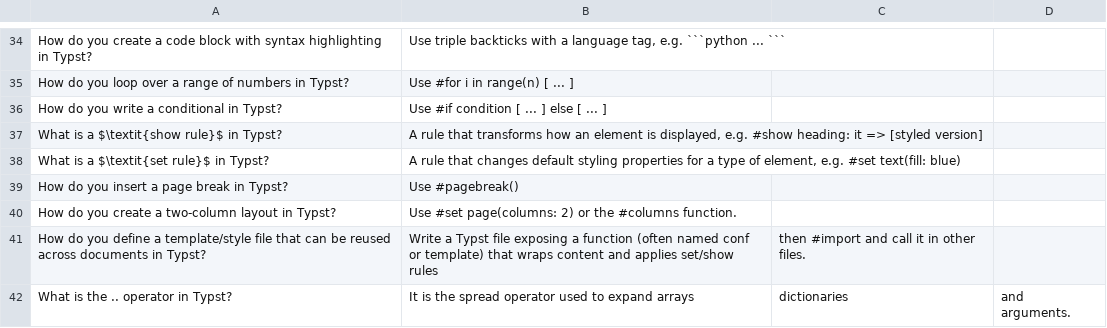
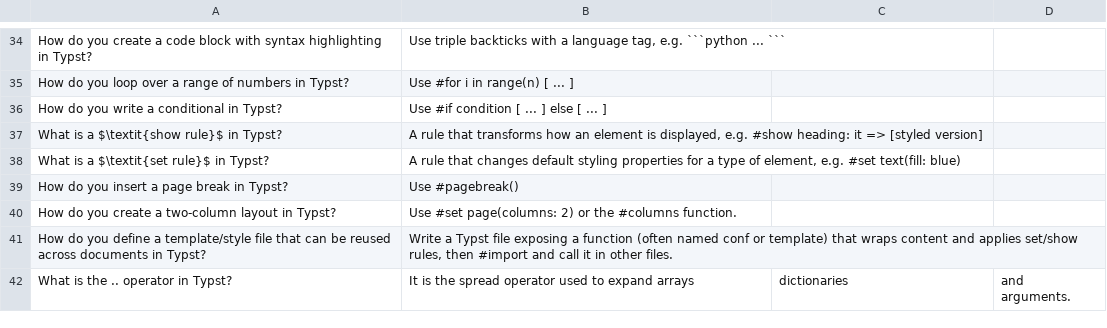
Before and after one commit to sevehub/Awesome-Flashcard-Decks, a CSV file: decks/typesetting/typst-fundamentals.csv, drawn as a sheet; only a part is shown, gaps mark what is left out.

Commit message:
fix unquoted comma 2

```diff
--- a/decks/typesetting/typst-fundamentals.csv
+++ b/decks/typesetting/typst-fundamentals.csv
@@ -40,3 +40,3 @@ How do you insert a page break in Typst?,Use #pagebreak()
 How do you create a two-column layout in Typst?,Use #set page(columns: 2) or the #columns function.
-How do you define a template/style file that can be reused across documents in Typst?,Write a Typst file exposing a function (often named conf or template) that wraps content and applies set/show rules, then #import and call it in other files.
+How do you define a template/style file that can be reused across documents in Typst?,"Write a Typst file exposing a function (often named conf or template) that wraps content and applies set/show rules, then #import and call it in other files."
 What is the .. operator in Typst?,It is the spread operator used to expand arrays, dictionaries, and arguments.
```
